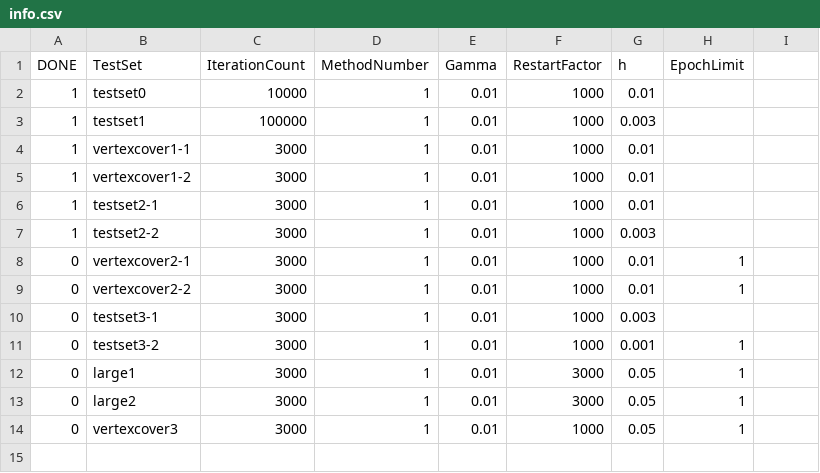
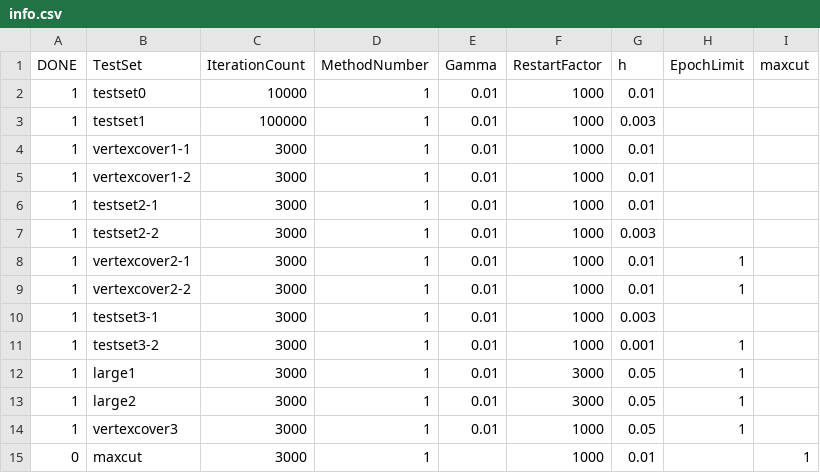
Before and after one commit to HamidrezaKmK/PhysarumSDPSolver, a CSV file: Prototype/info.csv, drawn as a sheet.

```diff
--- a/Prototype/info.csv
+++ b/Prototype/info.csv
@@ -1,2 +1,2 @@
-DONE,TestSet,IterationCount,MethodNumber,Gamma,RestartFactor,h,EpochLimit
+DONE,TestSet,IterationCount,MethodNumber,Gamma,RestartFactor,h,EpochLimit,maxcut
 1,testset0,10000,1,0.01,1000,0.01,
@@ -7,8 +7,9 @@ DONE,TestSet,IterationCount,MethodNumber,Gamma,RestartFactor,h,EpochLimit
 1,testset2-2,3000,1,0.01,1000,0.003,
-0,vertexcover2-1,3000,1,0.01,1000,0.01,1
-0,vertexcover2-2,3000,1,0.01,1000,0.01,1
-0,testset3-1,3000,1,0.01,1000,0.003,
-0,testset3-2,3000,1,0.01,1000,0.001,1
-0,large1,3000,1,0.01,3000,0.05,1
-0,large2,3000,1,0.01,3000,0.05,1
-0,vertexcover3,3000,1,0.01,1000,0.05,1
+1,vertexcover2-1,3000,1,0.01,1000,0.01,1
+1,vertexcover2-2,3000,1,0.01,1000,0.01,1
+1,testset3-1,3000,1,0.01,1000,0.003,
+1,testset3-2,3000,1,0.01,1000,0.001,1
+1,large1,3000,1,0.01,3000,0.05,1
+1,large2,3000,1,0.01,3000,0.05,1
+1,vertexcover3,3000,1,0.01,1000,0.05,1
+0,maxcut,3000,1,,1000,0.01,,1
```
Also changed, not shown: Prototype/summary-results.csv, 4 other files.
